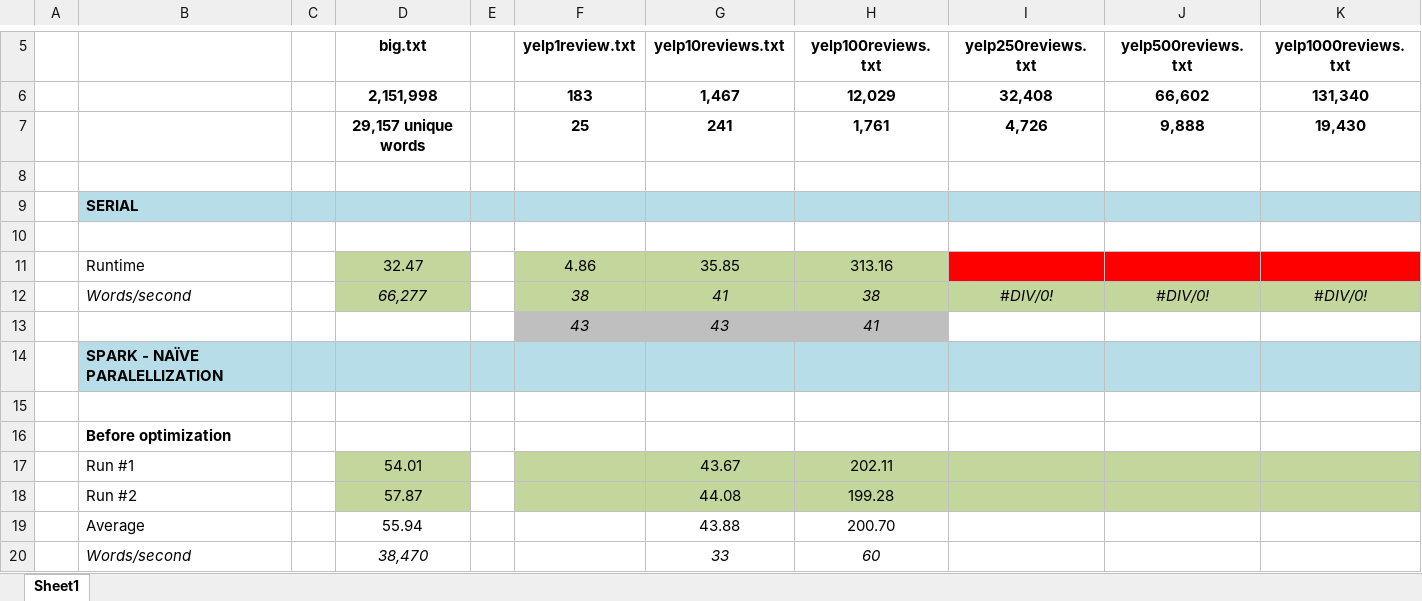
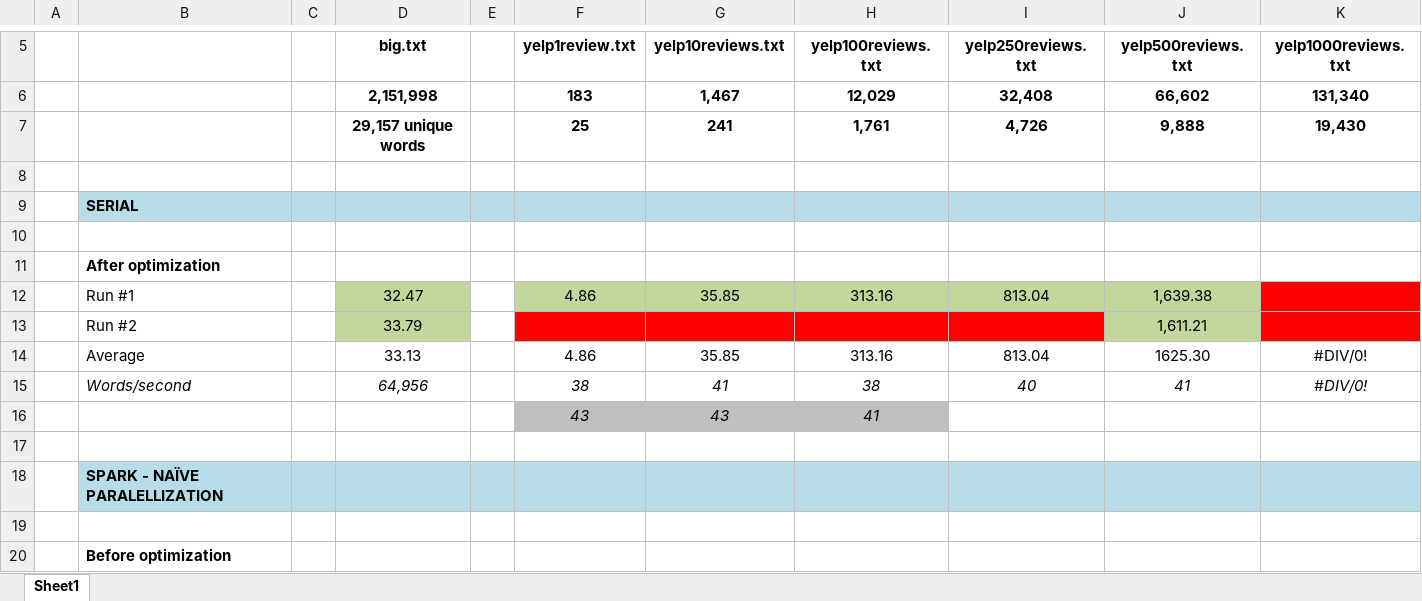
Before and after one commit to andy-wagner/spark-n-spell, an Excel workbook: gioia/code/runtime.xlsx, sheet Sheet1, drawn as a sheet; only a part is shown, gaps mark what is left out; the shorter side is filled out with more unchanged rows; values as stored, in another font and other column widths than the file's, no borders; addresses are those after the commit; the diff covers the shown part only; the diff names each change by its address in the sheet, - before the commit and + after, or states it on an @@ line.

Commit message:
More runtime results

```diff
--- a/gioia/code/runtime.xlsx (sheet Sheet1)
+++ b/gioia/code/runtime.xlsx (sheet Sheet1)
+row 11:  | After optimization
-B12: Runtime
+B12: Run #1
-I12 (yelp250reviews.txt): (empty)
+I12 (yelp250reviews.txt): 813.04
-I12:J12 fill: #FF0000
+I12:J12 fill: #C3D69B
-J12 (yelp500reviews.txt): (empty)
+J12 (yelp500reviews.txt): 1,639.38
+row 13:  | Run #2 |  | 33.79 |  |  |  |  |  | 1,611.21
+row 14:  | Average |  | 33.13 |  | 4.86 | 35.85 | 313.16 | 813.04 | 1625.30 | #DIV/0!
-D15 (big.txt): 66,277
+D15 (big.txt): 64,956
-D15 fill: #C3D69B
+D15 fill: none
-F15:K15 fill: #C3D69B
+F15:K15 fill: none
-I15 (yelp250reviews.txt): #DIV/0!
+I15 (yelp250reviews.txt): 40
-J15 (yelp500reviews.txt): #DIV/0!
+J15 (yelp500reviews.txt): 41
+row 17: (empty)
```
Also changed, not shown: 14 added rows, 9 removed rows, 14 edited cells and cell formats elsewhere in this sheet, formulas that keep their value, 4 other files.
